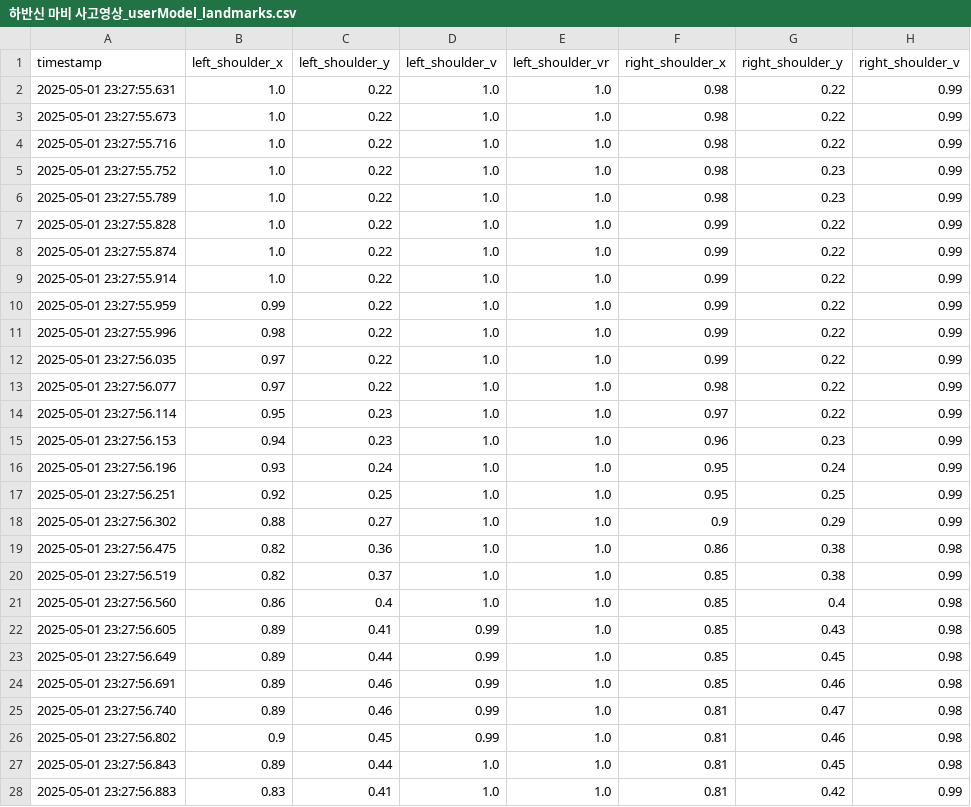
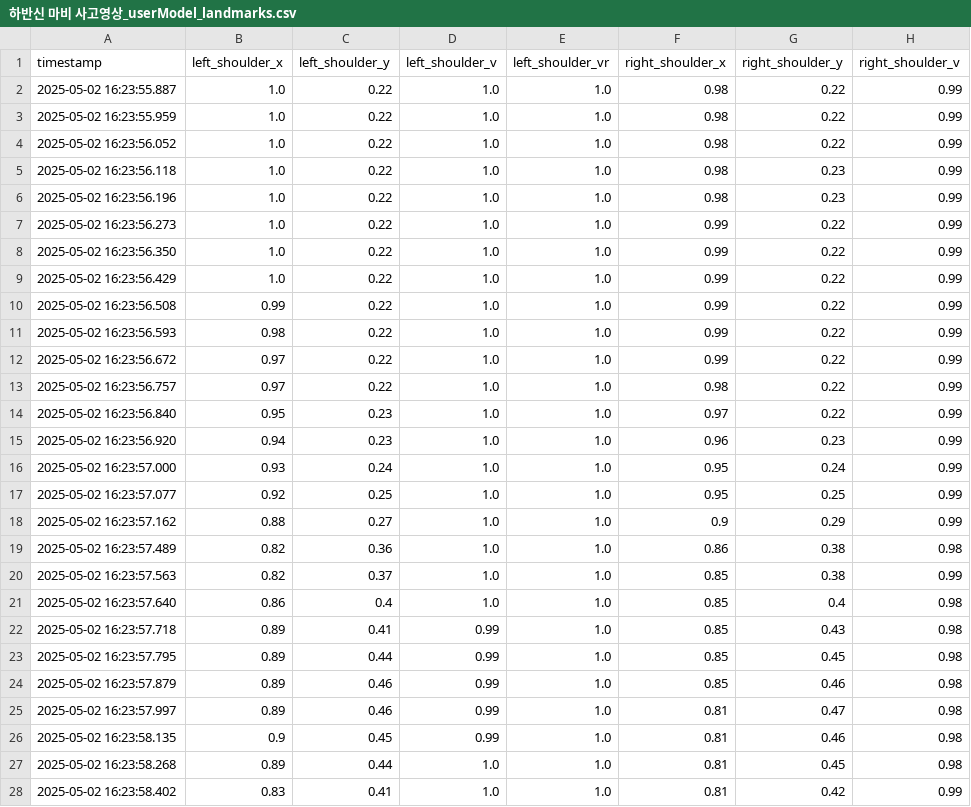
Before and after one commit to mycodehive/guardFall, a CSV file: user/csv/하반신 마비 사고영상_userModel_landmarks.csv, drawn as a sheet; only a part is shown; the diff covers the shown part only; the diff names each change by its address in the sheet, - before the commit and + after, or states it on an @@ line.

```diff
--- a/user/csv/하반신 마비 사고영상_userModel_landmarks.csv
+++ b/user/csv/하반신 마비 사고영상_userModel_landmarks.csv
-A2 (timestamp): 2025-05-01 23:27:55.631
+A2 (timestamp): 2025-05-02 16:23:55.887
-A3 (timestamp): 2025-05-01 23:27:55.673
+A3 (timestamp): 2025-05-02 16:23:55.959
-A4 (timestamp): 2025-05-01 23:27:55.716
+A4 (timestamp): 2025-05-02 16:23:56.052
-A5 (timestamp): 2025-05-01 23:27:55.752
+A5 (timestamp): 2025-05-02 16:23:56.118
-A6 (timestamp): 2025-05-01 23:27:55.789
+A6 (timestamp): 2025-05-02 16:23:56.196
-A7 (timestamp): 2025-05-01 23:27:55.828
+A7 (timestamp): 2025-05-02 16:23:56.273
-A8 (timestamp): 2025-05-01 23:27:55.874
+A8 (timestamp): 2025-05-02 16:23:56.350
-A9 (timestamp): 2025-05-01 23:27:55.914
+A9 (timestamp): 2025-05-02 16:23:56.429
-A10 (timestamp): 2025-05-01 23:27:55.959
+A10 (timestamp): 2025-05-02 16:23:56.508
-A11 (timestamp): 2025-05-01 23:27:55.996
+A11 (timestamp): 2025-05-02 16:23:56.593
-A12 (timestamp): 2025-05-01 23:27:56.035
+A12 (timestamp): 2025-05-02 16:23:56.672
-A13 (timestamp): 2025-05-01 23:27:56.077
+A13 (timestamp): 2025-05-02 16:23:56.757
-A14 (timestamp): 2025-05-01 23:27:56.114
+A14 (timestamp): 2025-05-02 16:23:56.840
-A15 (timestamp): 2025-05-01 23:27:56.153
+A15 (timestamp): 2025-05-02 16:23:56.920
-A16 (timestamp): 2025-05-01 23:27:56.196
+A16 (timestamp): 2025-05-02 16:23:57.000
-A17 (timestamp): 2025-05-01 23:27:56.251
+A17 (timestamp): 2025-05-02 16:23:57.077
-A18 (timestamp): 2025-05-01 23:27:56.302
+A18 (timestamp): 2025-05-02 16:23:57.162
-A19 (timestamp): 2025-05-01 23:27:56.475
+A19 (timestamp): 2025-05-02 16:23:57.489
-A20 (timestamp): 2025-05-01 23:27:56.519
+A20 (timestamp): 2025-05-02 16:23:57.563
-A21 (timestamp): 2025-05-01 23:27:56.560
+A21 (timestamp): 2025-05-02 16:23:57.640
-A22 (timestamp): 2025-05-01 23:27:56.605
+A22 (timestamp): 2025-05-02 16:23:57.718
-A23 (timestamp): 2025-05-01 23:27:56.649
+A23 (timestamp): 2025-05-02 16:23:57.795
-A24 (timestamp): 2025-05-01 23:27:56.691
+A24 (timestamp): 2025-05-02 16:23:57.879
-A25 (timestamp): 2025-05-01 23:27:56.740
+A25 (timestamp): 2025-05-02 16:23:57.997
-A26 (timestamp): 2025-05-01 23:27:56.802
+A26 (timestamp): 2025-05-02 16:23:58.135
-A27 (timestamp): 2025-05-01 23:27:56.843
+A27 (timestamp): 2025-05-02 16:23:58.268
-A28 (timestamp): 2025-05-01 23:27:56.883
+A28 (timestamp): 2025-05-02 16:23:58.402
```
Also changed, not shown: 90 edited cells elsewhere in this file, user/csv/merged_user_data.csv, 5 other files.
